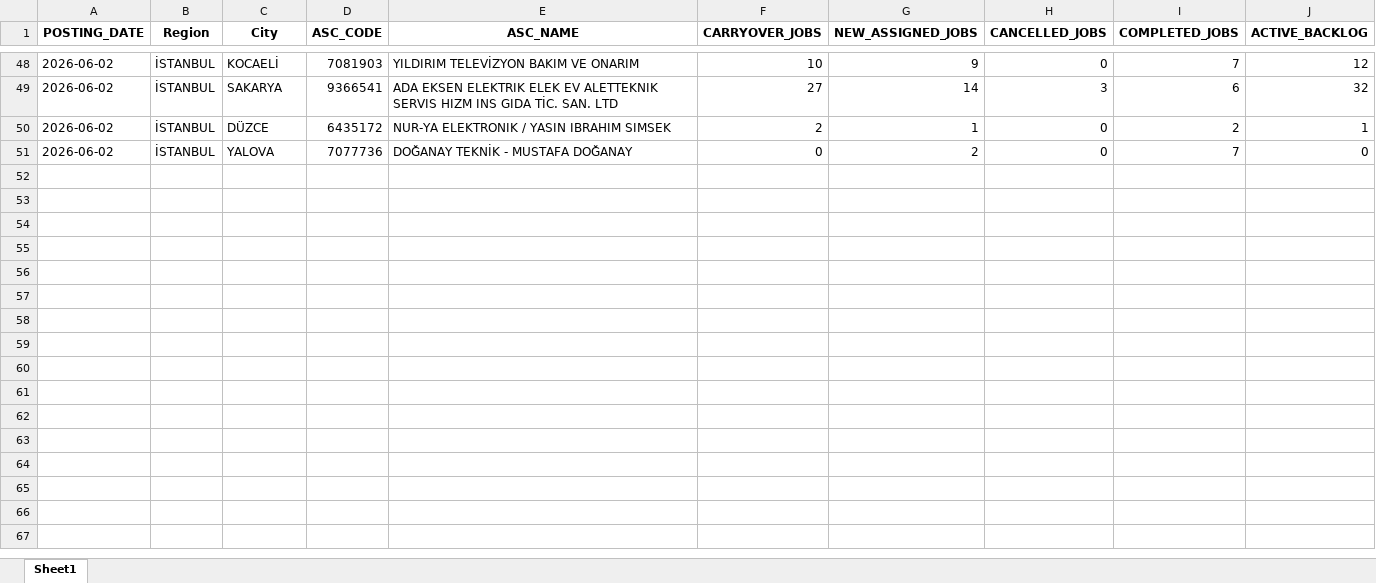
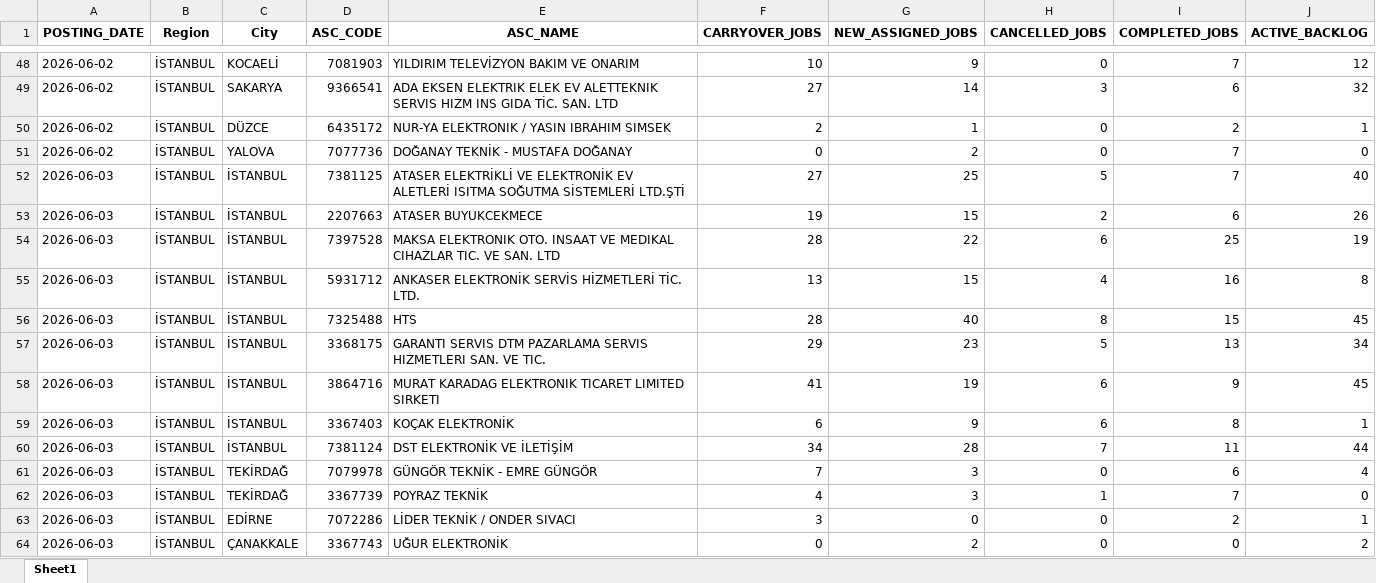
Before and after one commit to hakanakman34-creator/ac-prophet, an Excel workbook: Jobsdata.xlsx, sheet Sheet1, drawn as a sheet; only a part is shown, gaps mark what is left out; values as stored, in another font and other column widths than the file's, no borders; the diff covers the shown part only; the diff names each change by its address in the sheet, - before the commit and + after, or states it on an @@ line.

```diff
--- a/Jobsdata.xlsx (sheet Sheet1)
+++ b/Jobsdata.xlsx (sheet Sheet1)
+row 52: 2026-06-03 | İSTANBUL | İSTANBUL | 7381125 | ATASER ELEKTRİKLİ VE ELEKTRONİK EV ALETLERİ ISITMA SOĞUTMA SİSTEMLERİ LTD.ŞTİ | 27 | 25 | 5 | 7 | 40
+row 53: 2026-06-03 | İSTANBUL | İSTANBUL | 2207663 | ATASER BUYUKCEKMECE | 19 | 15 | 2 | 6 | 26
+row 54: 2026-06-03 | İSTANBUL | İSTANBUL | 7397528 | MAKSA ELEKTRONIK OTO. INSAAT VE MEDIKAL CIHAZLAR TIC. VE SAN. LTD | 28 | 22 | 6 | 25 | 19
+row 55: 2026-06-03 | İSTANBUL | İSTANBUL | 5931712 | ANKASER ELEKTRONİK SERVİS HİZMETLERİ TİC. LTD. | 13 | 15 | 4 | 16 | 8
+row 56: 2026-06-03 | İSTANBUL | İSTANBUL | 7325488 | HTS | 28 | 40 | 8 | 15 | 45
+row 57: 2026-06-03 | İSTANBUL | İSTANBUL | 3368175 | GARANTI SERVIS DTM PAZARLAMA SERVIS HIZMETLERI SAN. VE TIC. | 29 | 23 | 5 | 13 | 34
+row 58: 2026-06-03 | İSTANBUL | İSTANBUL | 3864716 | MURAT KARADAG ELEKTRONIK TICARET LIMITED SIRKETI | 41 | 19 | 6 | 9 | 45
+row 59: 2026-06-03 | İSTANBUL | İSTANBUL | 3367403 | KOÇAK ELEKTRONİK | 6 | 9 | 6 | 8 | 1
+row 60: 2026-06-03 | İSTANBUL | İSTANBUL | 7381124 | DST ELEKTRONİK VE İLETİŞİM | 34 | 28 | 7 | 11 | 44
+row 61: 2026-06-03 | İSTANBUL | TEKİRDAĞ | 7079978 | GÜNGÖR TEKNİK - EMRE GÜNGÖR | 7 | 3 | 0 | 6 | 4
+row 62: 2026-06-03 | İSTANBUL | TEKİRDAĞ | 3367739 | POYRAZ TEKNİK | 4 | 3 | 1 | 7 | 0
+row 63: 2026-06-03 | İSTANBUL | EDİRNE | 7072286 | LİDER TEKNİK / ONDER SIVACI | 3 | 0 | 0 | 2 | 1
+row 64: 2026-06-03 | İSTANBUL | ÇANAKKALE | 3367743 | UĞUR ELEKTRONİK | 0 | 2 | 0 | 0 | 2
```
Also changed, not shown: 12 added rows elsewhere in this sheet, 2 other files.
